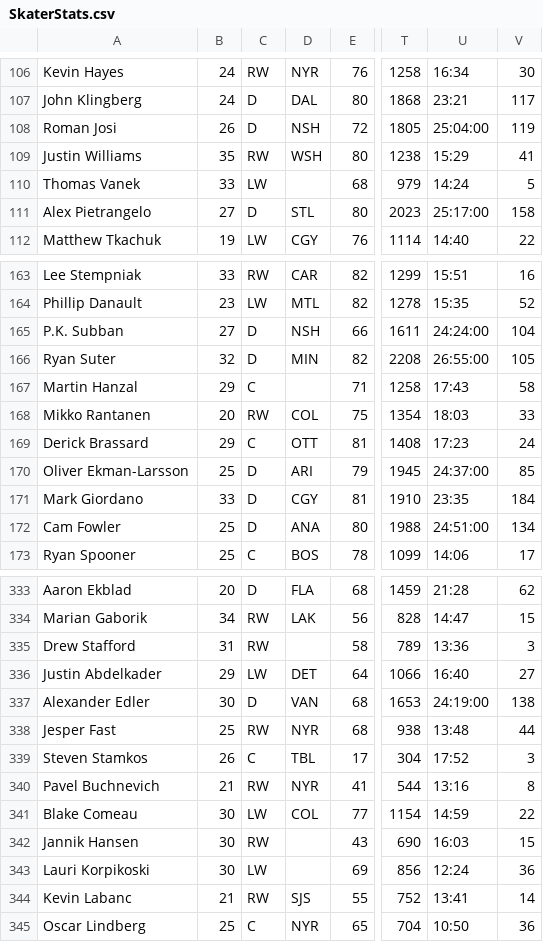
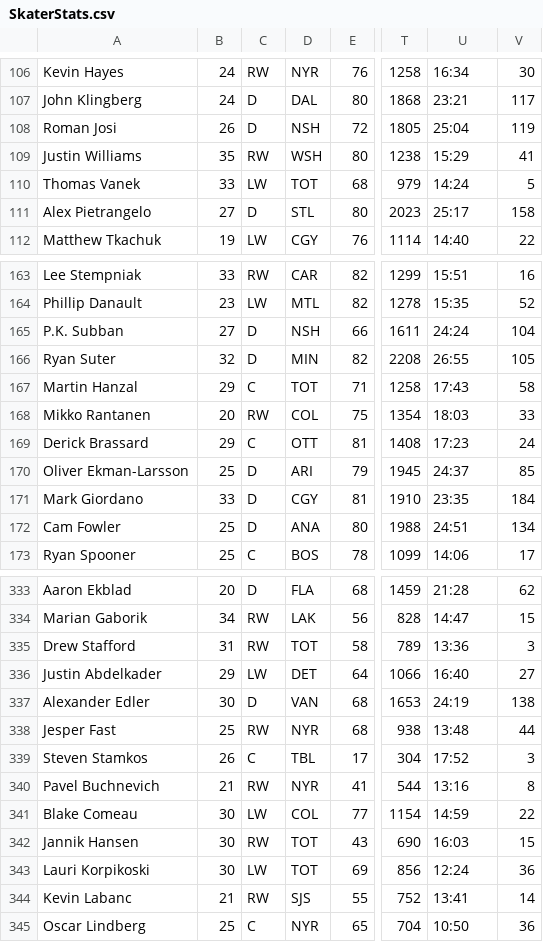
Before and after one commit to sampson7185/HockeyStats, a CSV file: SkaterStats.csv, drawn as a sheet; only a part is shown, gaps mark what is left out; the diff covers the shown part only; the diff names each change by its address in the sheet, - before the commit and + after, or states it on an @@ line.

Commit message:
fixed some data issues

```diff
--- a/SkaterStats.csv
+++ b/SkaterStats.csv
-U108: 25:04:00
+U108: 25:04
-D110: (empty)
+D110: TOT
-U111: 25:17:00
+U111: 25:17
-U165: 24:24:00
+U165: 24:24
-U166: 26:55:00
+U166: 26:55
-D167: (empty)
+D167: TOT
-U170: 24:37:00
+U170: 24:37
-U172: 24:51:00
+U172: 24:51
-D335: (empty)
+D335: TOT
-U337: 24:19:00
+U337: 24:19
-D342:D343: (empty)
+D342:D343: TOT
```
Also changed, not shown: 69 edited cells elsewhere in this file.
